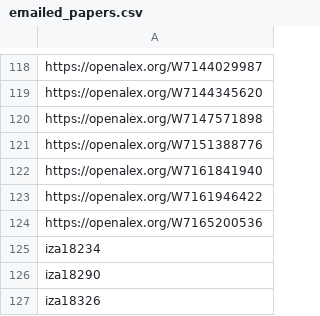
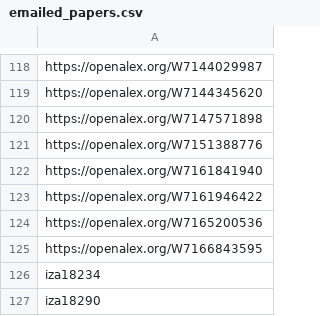
Before and after one commit to benzipperer/new_mw_papers, a CSV file: emailed_papers.csv, drawn as a sheet; only a part is shown, gaps mark what is left out; the shorter side is filled out with more unchanged rows.

```diff
--- a/emailed_papers.csv
+++ b/emailed_papers.csv
@@ -124,2 +124,3 @@ https://openalex.org/W7161946422
 https://openalex.org/W7165200536
+https://openalex.org/W7166843595
 iza18234
```
